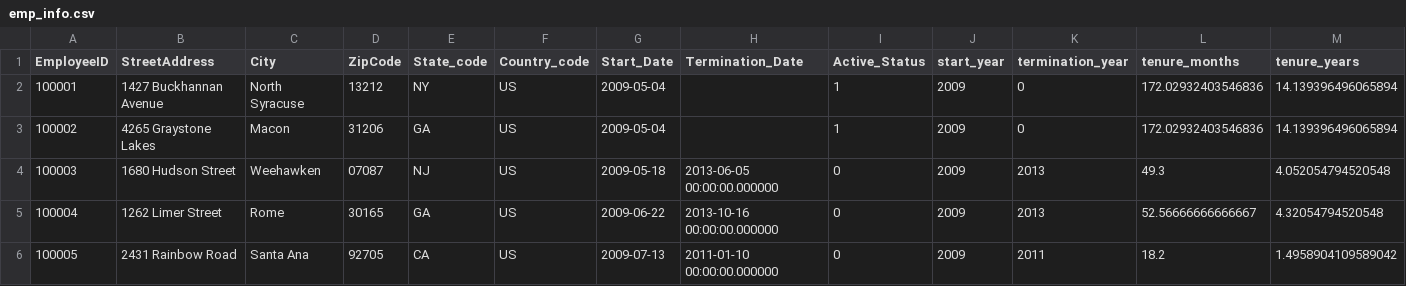
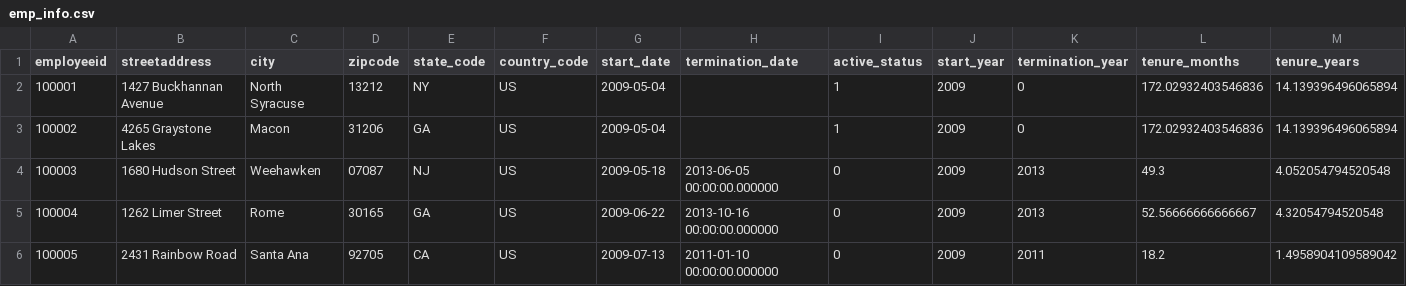
Before and after one commit to BrianLoe/ETL-and-DataViz, a CSV file: human_resource/HR/databaseData/emp_info.csv, drawn as a sheet; only a part is shown.

```diff
--- a/human_resource/HR/databaseData/emp_info.csv
+++ b/human_resource/HR/databaseData/emp_info.csv
@@ -1,2 +1,2 @@
-EmployeeID,StreetAddress,City,ZipCode,State_code,Country_code,Start_Date,Termination_Date,Active_Status,start_year,termination_year,tenure_months,tenure_years
+employeeid,streetaddress,city,zipcode,state_code,country_code,start_date,termination_date,active_status,start_year,termination_year,tenure_months,tenure_years
 100001,1427 Buckhannan Avenue,North Syracuse,13212,NY,US,2009-05-04,,1,2009,0,172.02932403546836,14.139396496065894
```
Also changed, not shown: human_resource/HR/databaseData/emp_demo.csv, human_resource/HR/databaseData/job_details.csv, 5 other files.
